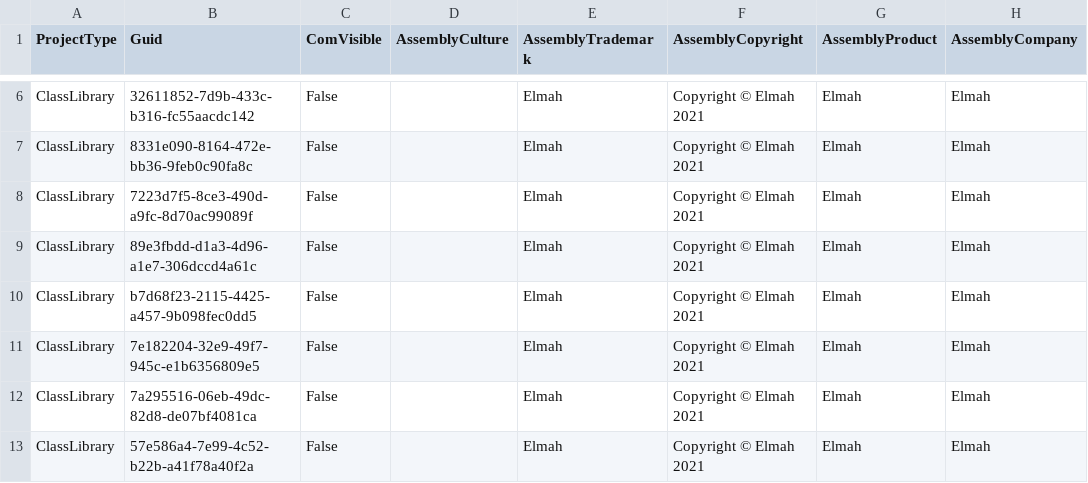
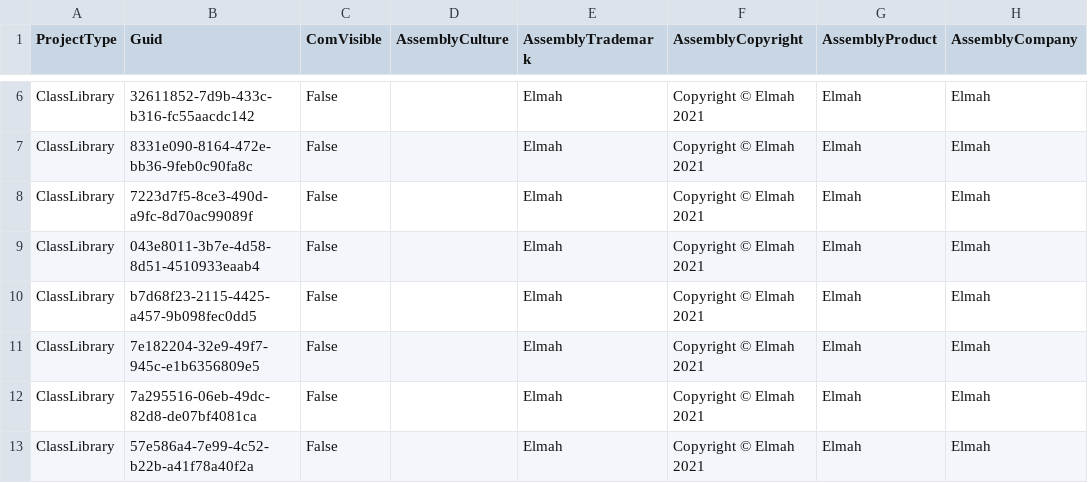
Before and after one commit to davidzhaoblog/Elmah, a CSV file: .cg/.persist/Elmah.AssemblyInfo.csv, drawn as a sheet; only a part is shown, gaps mark what is left out; the diff names each change by its address in the sheet, - before the commit and + after, or states it on an @@ line.

```diff
--- a/.cg/.persist/Elmah.AssemblyInfo.csv
+++ b/.cg/.persist/Elmah.AssemblyInfo.csv
-B9 (Guid): 89e3fbdd-d1a3-4d96-a1e7-306dccd4a61c
+B9 (Guid): 043e8011-3b7e-4d58-8d51-4510933eaab4
```
Also changed, not shown: 9 other files.
